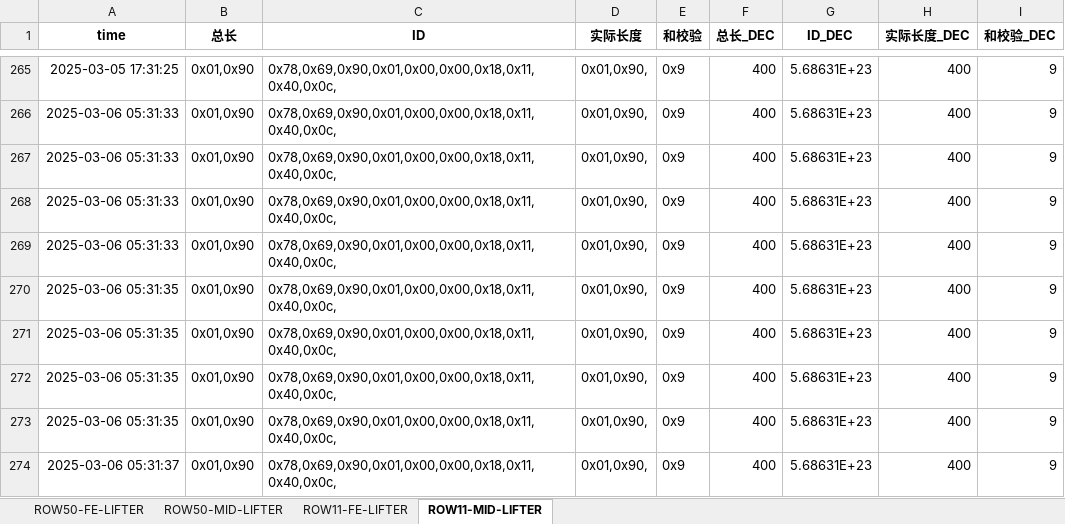
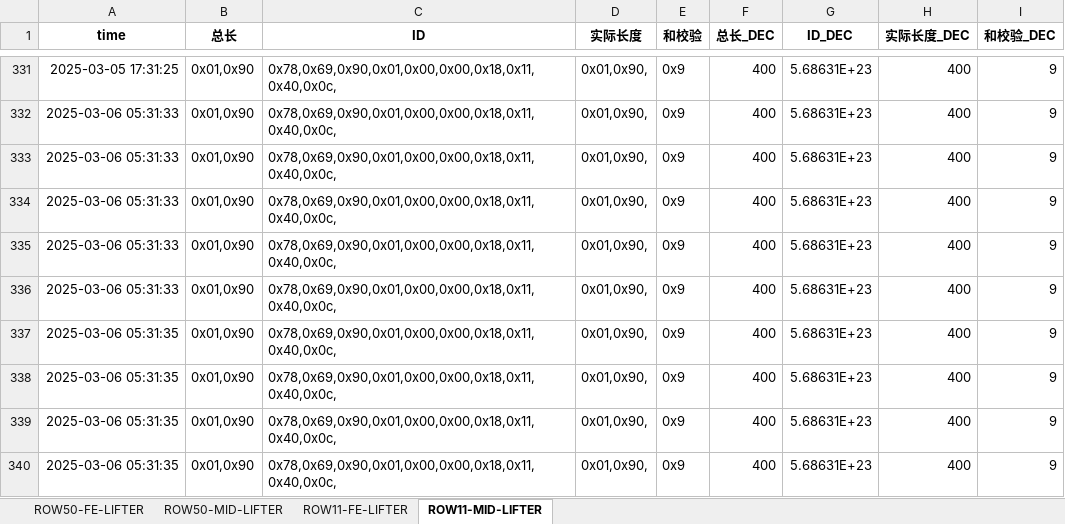
Before and after one commit to weichencsu/ammanexperiment, an Excel workbook: sensorCSV/SAG2_sensor_data_with_decimal_filtered.xlsx, sheet ROW11-MID-LIFTER, drawn as a sheet; only a part is shown, gaps mark what is left out; the shorter side is filled out with more unchanged rows; values as stored, in another font and other column widths than the file's, no borders; the diff covers the shown part only; the diff names each change by its address in the sheet, - before the commit and + after, or states it on an @@ line.

```diff
--- a/sensorCSV/SAG2_sensor_data_with_decimal_filtered.xlsx (sheet ROW11-MID-LIFTER)
+++ b/sensorCSV/SAG2_sensor_data_with_decimal_filtered.xlsx (sheet ROW11-MID-LIFTER)
+row 336: 2025-03-06 05:31:33 | 0x01,0x90 | 0x78,0x69,0x90,0x01,0x00,0x00,0x18,0x11,0x40,0x0c, | 0x01,0x90, | 0x9 | 400 | 5.68631E+23 | 400 | 9
```
Also changed, not shown: 68 added rows elsewhere in this sheet, sheet ROW50-MID-LIFTER, sheet ROW11-FE-LIFTER, sheet ROW50-FE-LIFTER.
